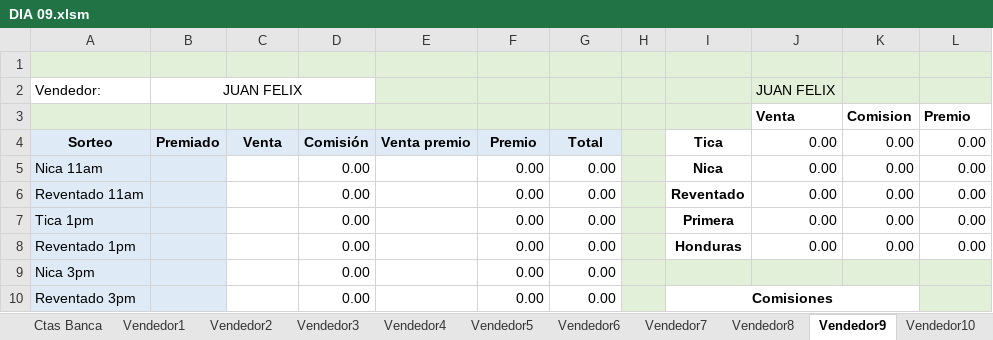
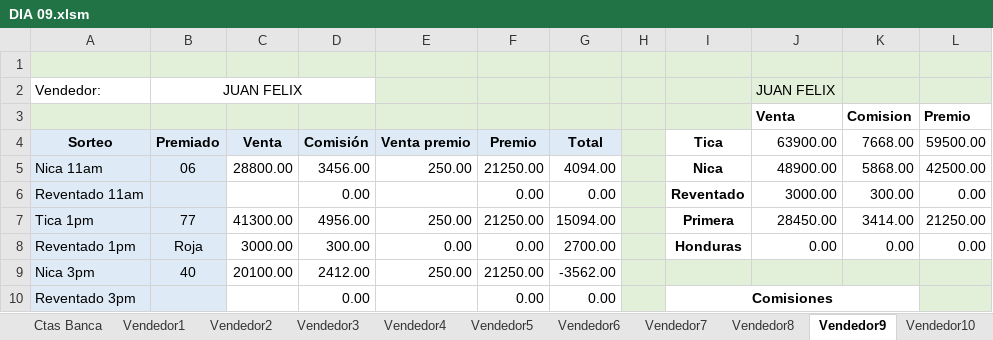
Before and after one commit to R4W47/ReporteTiempos, an Excel workbook: 08- CUENTAS DIARIAS AGOSTO/DIA 09.xlsm, sheet Vendedor9, drawn as a sheet; only a part is shown; values as stored, in another font and other column widths than the file's, no borders; charts and pictures not drawn; the diff covers the shown part only; the diff names each change by its address in the sheet, - before the commit and + after, or states it on an @@ line.

```diff
--- a/08- CUENTAS DIARIAS AGOSTO/DIA 09.xlsm (sheet Vendedor9)
+++ b/08- CUENTAS DIARIAS AGOSTO/DIA 09.xlsm (sheet Vendedor9)
-J4: 0.00
+J4: 63900.00
-K4: 0.00
+K4: 7668.00
-L4: 0.00
+L4: 59500.00
-B5 (Premiado): (empty)
+B5 (Premiado): 06
-C5 (Venta): (empty)
+C5 (Venta): 28800.00
-D5 (Comisión): 0.00
+D5 (Comisión): 3456.00
-E5 (Venta premio): (empty)
+E5 (Venta premio): 250.00
-F5 (Premio): 0.00
+F5 (Premio): 21250.00
-G5 (Total): 0.00
+G5 (Total): 4094.00
-J5 (63900.00): 0.00
+J5 (63900.00): 48900.00
-K5 (7668.00): 0.00
+K5 (7668.00): 5868.00
-L5 (59500.00): 0.00
+L5 (59500.00): 42500.00
-J6 (63900.00): 0.00
+J6 (63900.00): 3000.00
-K6 (7668.00): 0.00
+K6 (7668.00): 300.00
-B7 (Premiado): (empty)
+B7 (Premiado): 77
-C7 (Venta): (empty)
+C7 (Venta): 41300.00
-D7 (Comisión): 0.00
+D7 (Comisión): 4956.00
-E7 (Venta premio): (empty)
+E7 (Venta premio): 250.00
-F7 (Premio): 0.00
+F7 (Premio): 21250.00
-G7 (Total): 0.00
+G7 (Total): 15094.00
-J7 (63900.00): 0.00
+J7 (63900.00): 28450.00
-K7 (7668.00): 0.00
+K7 (7668.00): 3414.00
-L7 (59500.00): 0.00
+L7 (59500.00): 21250.00
-B8 (Premiado): (empty)
+B8 (Premiado): Roja
-C8 (Venta): (empty)
+C8 (Venta): 3000.00
-D8 (Comisión): 0.00
+D8 (Comisión): 300.00
-E8 (Venta premio): (empty)
+E8 (Venta premio): 0.00
-G8 (Total): 0.00
+G8 (Total): 2700.00
-B9 (Premiado): (empty)
+B9 (Premiado): 40
-C9 (Venta): (empty)
+C9 (Venta): 20100.00
-D9 (Comisión): 0.00
+D9 (Comisión): 2412.00
-E9 (Venta premio): (empty)
+E9 (Venta premio): 250.00
-F9 (Premio): 0.00
+F9 (Premio): 21250.00
-G9 (Total): 0.00
+G9 (Total): -3562.00
```
Also changed, not shown: 26 edited cells elsewhere in this sheet, sheet HojaTICA, sheet Cta ALI, sheet HojaNICA, sheet Vendedor7, sheet HojaPrimera, sheet DigitaTICA, 31 more sheets.
